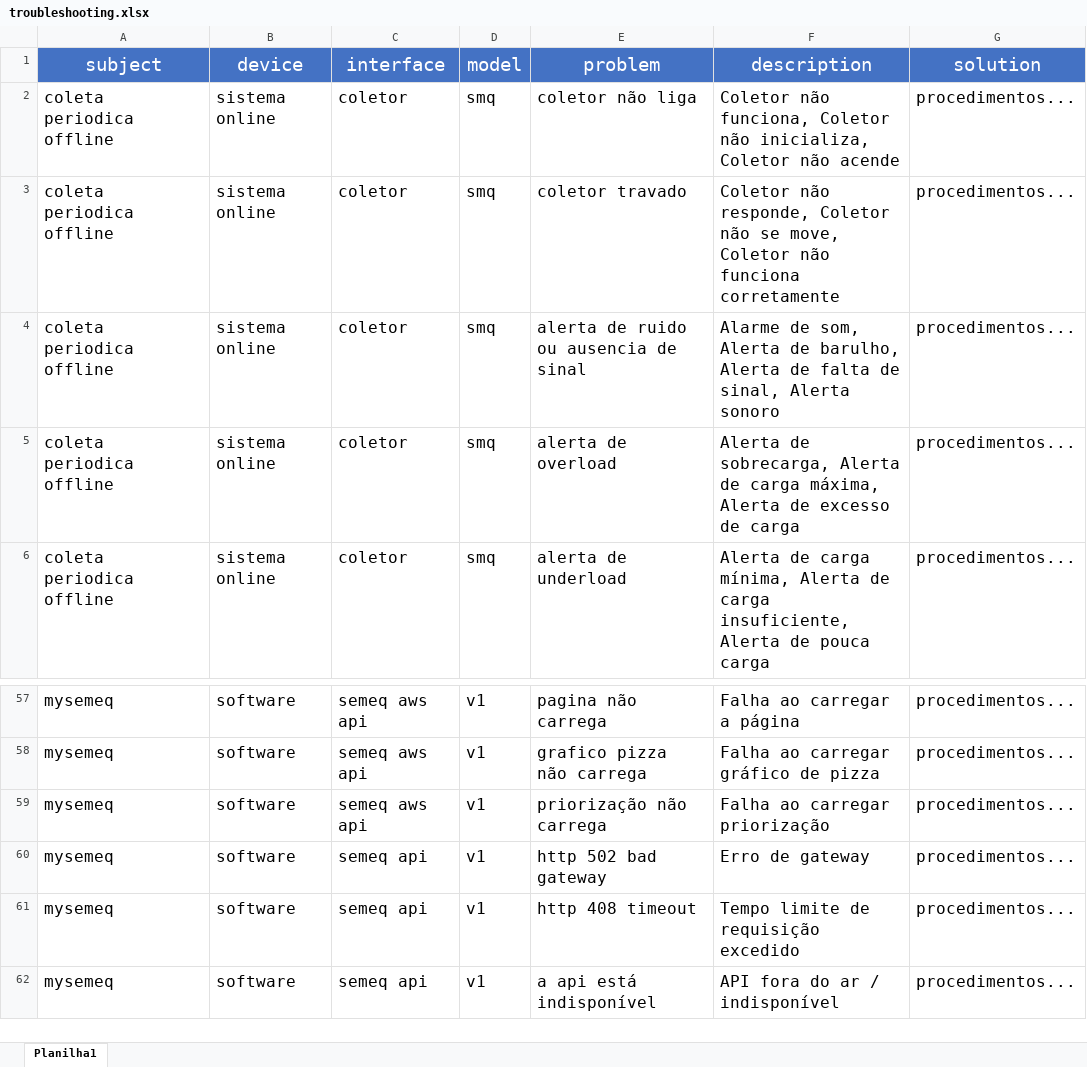
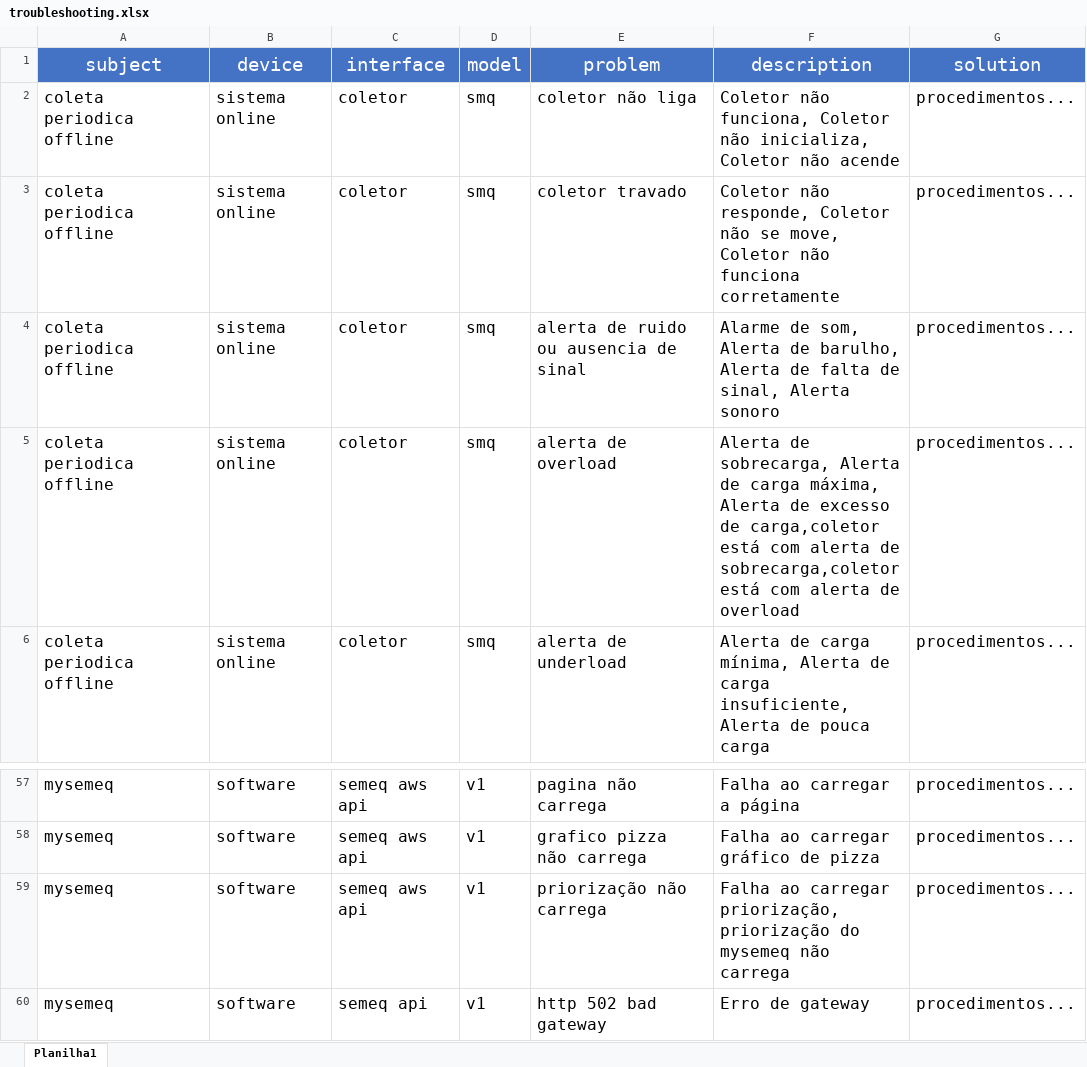
Before and after one commit to HerikMuller2002/ChatbotSemeq, an Excel workbook: database/troubleshooting.xlsx, sheet Planilha1, drawn as a sheet; only a part is shown, gaps mark what is left out; the shorter side is filled out with more unchanged rows; values as stored, in another font and other column widths than the file's, no borders; the diff names each change by its address in the sheet, - before the commit and + after, or states it on an @@ line.

```diff
--- a/database/troubleshooting.xlsx (sheet Planilha1)
+++ b/database/troubleshooting.xlsx (sheet Planilha1)
-F5 (description): …excesso de carga
+F5 (description): …excesso de carga,coletor está com alerta de sobrecarga,coletor está com alerta de overload
-F59 (description): …ao carregar priorização
+F59 (description): …ao carregar priorização, priorização do mysemeq não carrega
```
Also changed, not shown: 4 other files.
